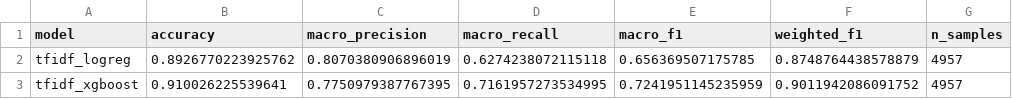
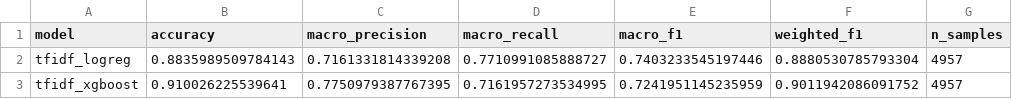
Before and after one commit to harshithalakshmi98/Intelligent_Model_for_Cyberbullying_Detection_and_Intervention, a CSV file: outputs/results/phase3_hate_speech_benchmark_summary.csv, drawn as a sheet.

Commit message:
Improve hate speech benchmark: add class_weight and tune LogReg
LogisticRegression was using default class_weight=None on a 3-class
imbalanced dataset where hate speech is the minority class. Adding
class_weight='balanced' and tuning C=5.0 significantly improves
minority-class recall.

Before: macro-F1 = 0.656 (C=1.0, no weighting)
After:  macro-F1 = 0.740 (C=5.0, class_weight='balanced')

XGBoost tuning showed only +0.004 gain so settings are left unchanged.
Phase 1 A1/A4 tuning confirmed: A1 is a feature limitation (max F1=0.035
with any hyperparameters), A4 is already at ceiling (F1=0.980).

```diff
--- a/outputs/results/phase3_hate_speech_benchmark_summary.csv
+++ b/outputs/results/phase3_hate_speech_benchmark_summary.csv
@@ -1,3 +1,3 @@
 model,accuracy,macro_precision,macro_recall,macro_f1,weighted_f1,n_samples
-tfidf_logreg,0.8926770223925762,0.8070380906896019,0.6274238072115118,0.656369507175785,0.8748764438578879,4957
+tfidf_logreg,0.8835989509784143,0.7161331814339208,0.7710991085888727,0.7403233545197446,0.8880530785793304,4957
 tfidf_xgboost,0.910026225539641,0.7750979387767395,0.7161957273534995,0.7241951145235959,0.9011942086091752,4957
```
Also changed, not shown: 2 other files.
